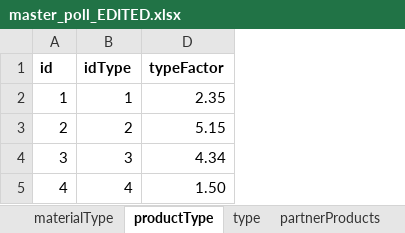
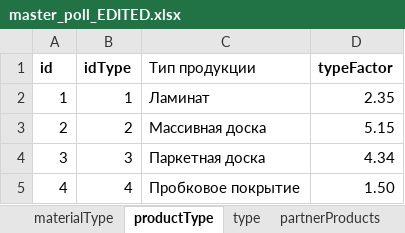
Before and after one commit to LizarD1432/KT7_Lenchuk_431, an Excel workbook: master_poll_EDITED.xlsx, sheet productType, drawn as a sheet; values as stored, in another font and other column widths than the file's, no borders; the diff names each change by its address in the sheet, - before the commit and + after, or states it on an @@ line.

```diff
--- a/master_poll_EDITED.xlsx (sheet productType)
+++ b/master_poll_EDITED.xlsx (sheet productType)
@@ column C (Тип продукции) unhidden, rows 2-5: Ламинат | Массивная доска | Паркетная доска | Пробковое покрытие @@
```
Also changed, not shown: sheet partnerProducts, sheet adress, sheet partners, sheet mainProducts, other sheet tabs, formulas that keep their value, hidden cells, 2 other files.
